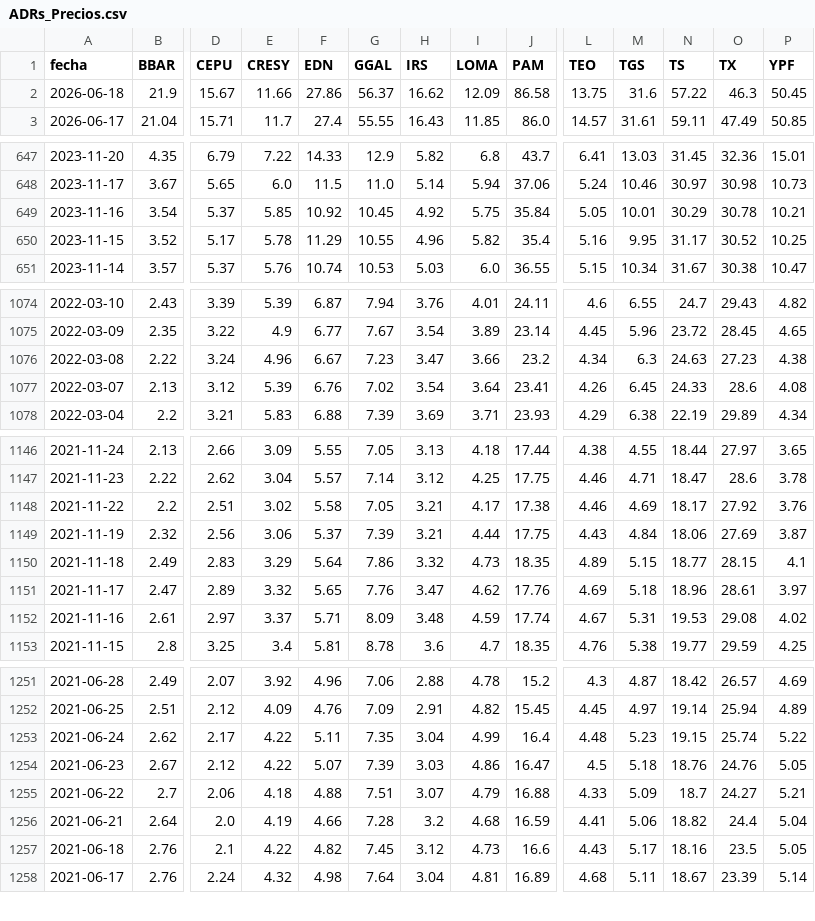
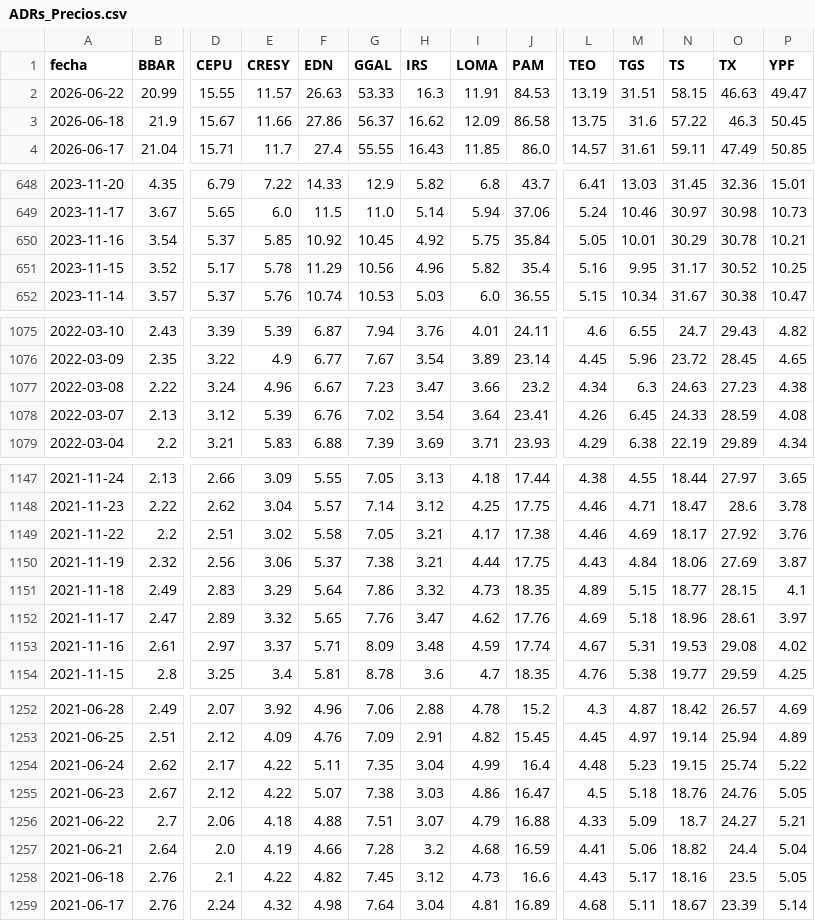
Before and after one commit to jesusrobles824/Automatizacion-de-Datos-y-Proyectos-BI, a CSV file: Automatización de Datos/ADRs_Precios.csv, drawn as a sheet; only a part is shown, gaps mark what is left out; addresses are those after the commit; rows hold the shown columns only; the diff covers the shown part only; the diff names each change by its address in the sheet, - before the commit and + after, or states it on an @@ line.

```diff
--- a/Automatización de Datos/ADRs_Precios.csv
+++ b/Automatización de Datos/ADRs_Precios.csv
+row 2: 2026-06-22 | 20.99 | 15.55 | 11.57 | 26.63 | 53.33 | 16.3 | 11.91 | 84.53 | 13.19 | 31.51 | 58.15 | 46.63 | 49.47
-G651 (GGAL): 10.55
+G651 (GGAL): 10.56
-O1078 (TX): 28.6
+O1078 (TX): 28.59
-G1150 (GGAL): 7.39
+G1150 (GGAL): 7.38
-G1255 (GGAL): 7.39
+G1255 (GGAL): 7.38
```
Also changed, not shown: 3 edited cells elsewhere in this file, Automatización de Datos/ADRs_variacion_porcentual_diaria.csv, Automatización de Datos/Principales_Tasas_de_Interés_de_Mercado.csv, 7 other files.
